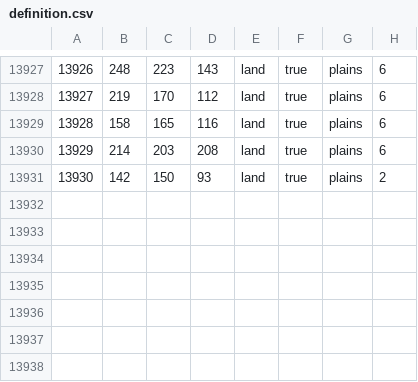
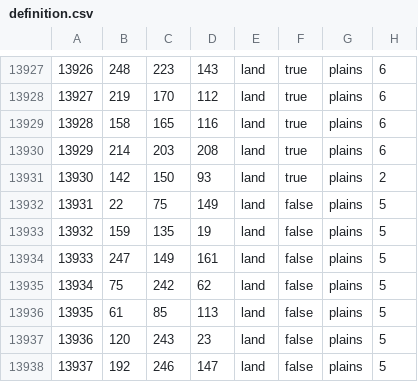
Before and after one commit to Cold-War-Iron-Curtain-Dev-Team/ColdWarIronCurtain, a CSV file: Cold War Iron Curtain/map/definition.csv, drawn as a sheet; only a part is shown, gaps mark what is left out.

```diff
--- a/Cold War Iron Curtain/map/definition.csv
+++ b/Cold War Iron Curtain/map/definition.csv
@@ -13931 +13931,8 @@
 13930;142;150;93;land;true;plains;2
+13931;22;75;149;land;false;plains;5
+13932;159;135;19;land;false;plains;5
+13933;247;149;161;land;false;plains;5
+13934;75;242;62;land;false;plains;5
+13935;61;85;113;land;false;plains;5
+13936;120;243;23;land;false;plains;5
+13937;192;246;147;land;false;plains;5
```
Also changed, not shown: 9 other files.
